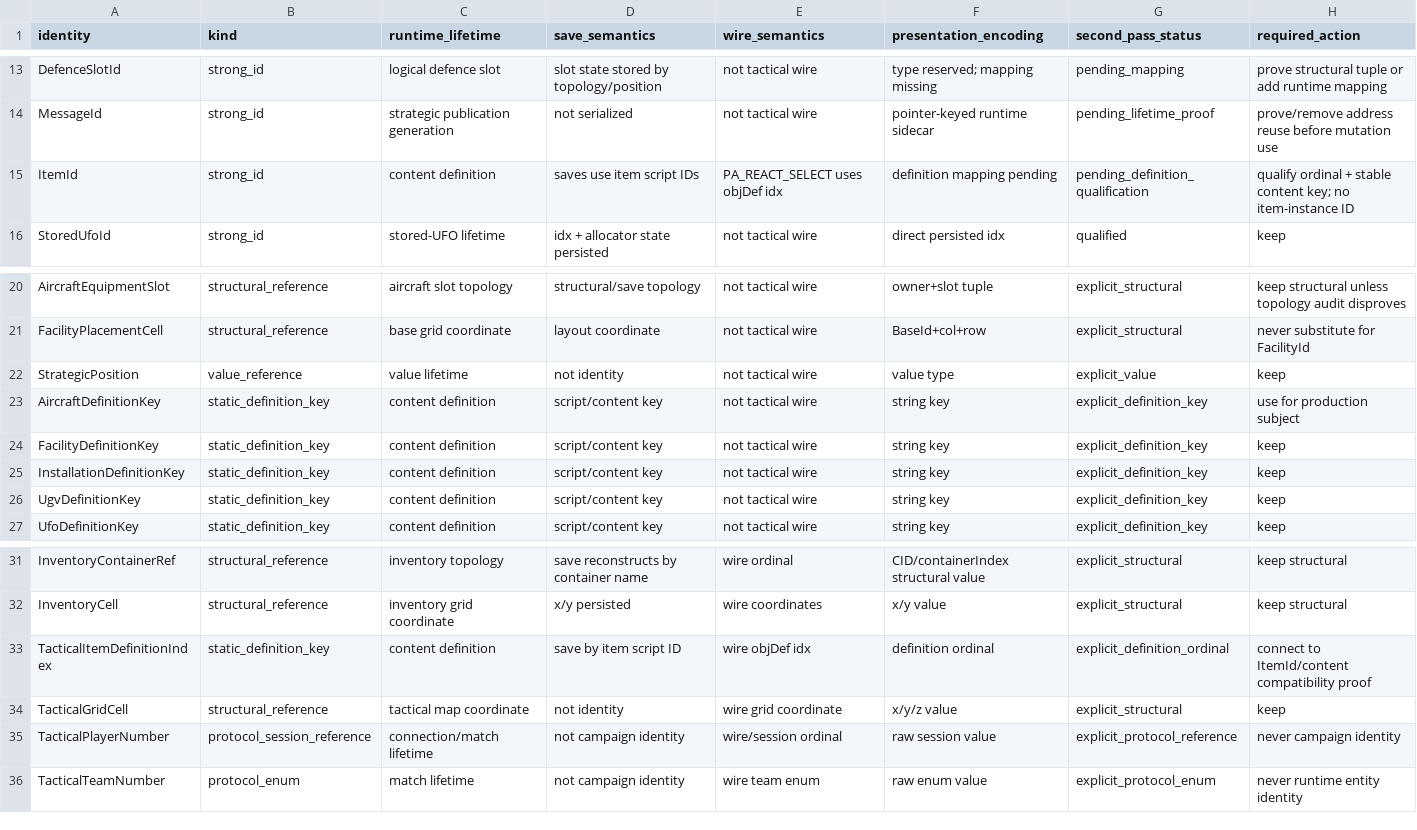
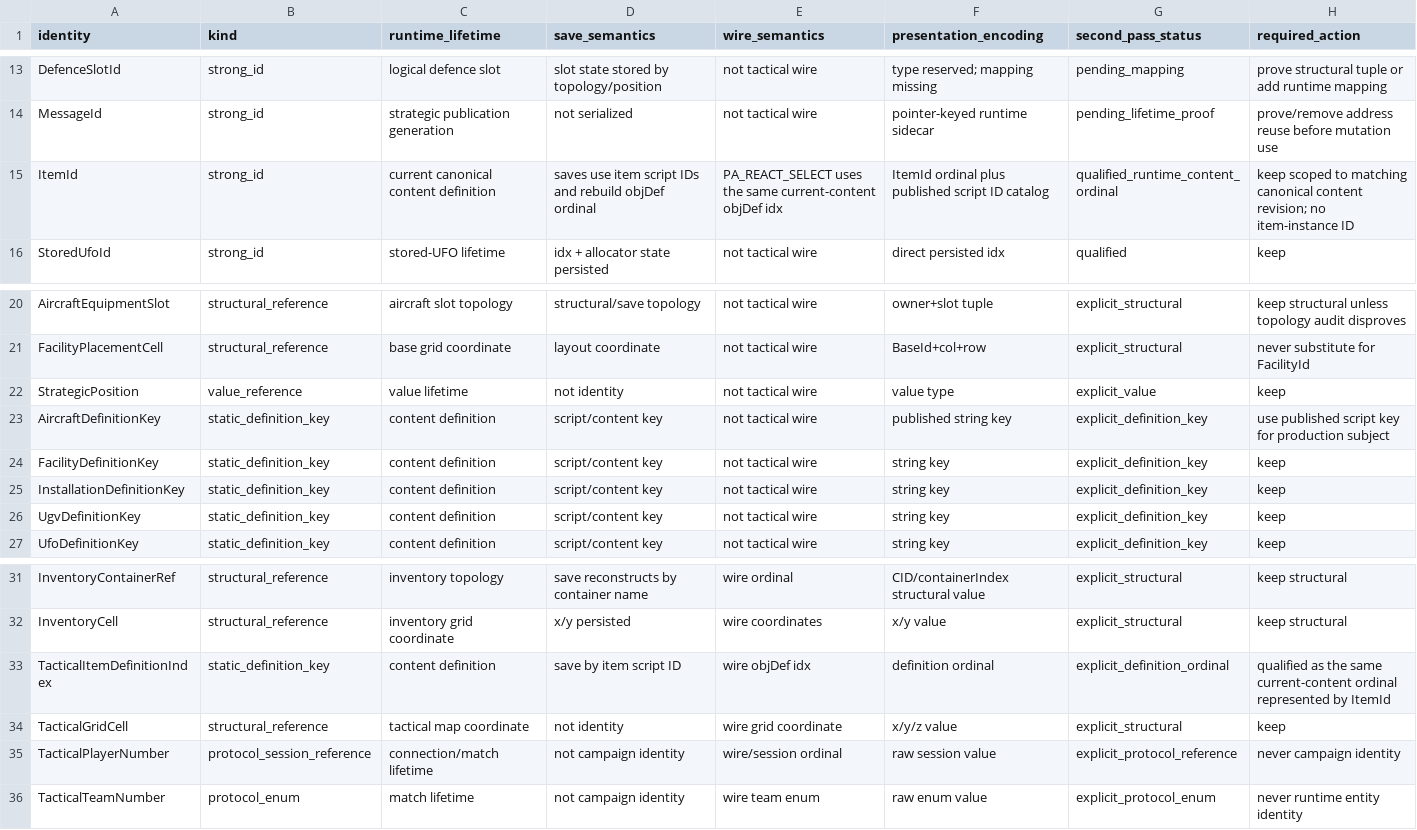
Before and after one commit to mstreurman/UFOAIREMASTER, a TSV file: tools/remaster/m1-canonical-identity-lifetime-registry.tsv, drawn as a sheet; only a part is shown, gaps mark what is left out.

```diff
--- a/tools/remaster/m1-canonical-identity-lifetime-registry.tsv
+++ b/tools/remaster/m1-canonical-identity-lifetime-registry.tsv
@@ -14,3 +14,3 @@ DefenceSlotId	strong_id	logical defence slot	slot state stored by topology/posit
 MessageId	strong_id	strategic publication generation	not serialized	not tactical wire	pointer-keyed runtime sidecar	pending_lifetime_proof	prove/remove address reuse before mutation use
-ItemId	strong_id	content definition	saves use item script IDs	PA_REACT_SELECT uses objDef idx	definition mapping pending	pending_definition_qualification	qualify ordinal + stable content key; no item-instance ID
+ItemId	strong_id	current canonical content definition	saves use item script IDs and rebuild objDef ordinal	PA_REACT_SELECT uses the same current-content objDef idx	ItemId ordinal plus published script ID catalog	qualified_runtime_content_ordinal	keep scoped to matching canonical content revision; no item-instance ID
 StoredUfoId	strong_id	stored-UFO lifetime	idx + allocator state persisted	not tactical wire	direct persisted idx	qualified	keep
@@ -22,3 +22,3 @@ FacilityPlacementCell	structural_reference	base grid coordinate	layout coordinat
 StrategicPosition	value_reference	value lifetime	not identity	not tactical wire	value type	explicit_value	keep
-AircraftDefinitionKey	static_definition_key	content definition	script/content key	not tactical wire	string key	explicit_definition_key	use for production subject
+AircraftDefinitionKey	static_definition_key	content definition	script/content key	not tactical wire	published string key	explicit_definition_key	use published script key for production subject
 FacilityDefinitionKey	static_definition_key	content definition	script/content key	not tactical wire	string key	explicit_definition_key	keep
@@ -32,3 +32,3 @@ InventoryContainerRef	structural_reference	inventory topology	save reconstructs
 InventoryCell	structural_reference	inventory grid coordinate	x/y persisted	wire coordinates	x/y value	explicit_structural	keep structural
-TacticalItemDefinitionIndex	static_definition_key	content definition	save by item script ID	wire objDef idx	definition ordinal	explicit_definition_ordinal	connect to ItemId/content compatibility proof
+TacticalItemDefinitionIndex	static_definition_key	content definition	save by item script ID	wire objDef idx	definition ordinal	explicit_definition_ordinal	qualified as the same current-content ordinal represented by ItemId
 TacticalGridCell	structural_reference	tactical map coordinate	not identity	wire grid coordinate	x/y/z value	explicit_structural	keep
```
Also changed, not shown: tools/remaster/m1-canonical-identity-registry.tsv, 10 other files.
